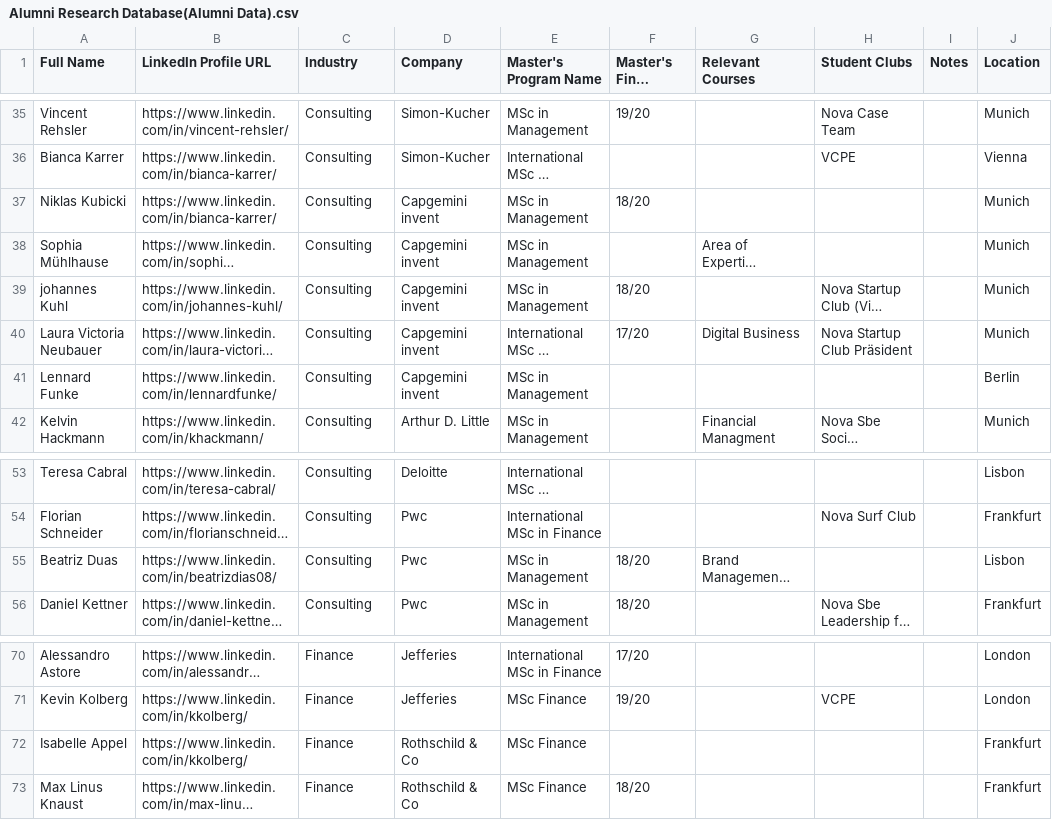
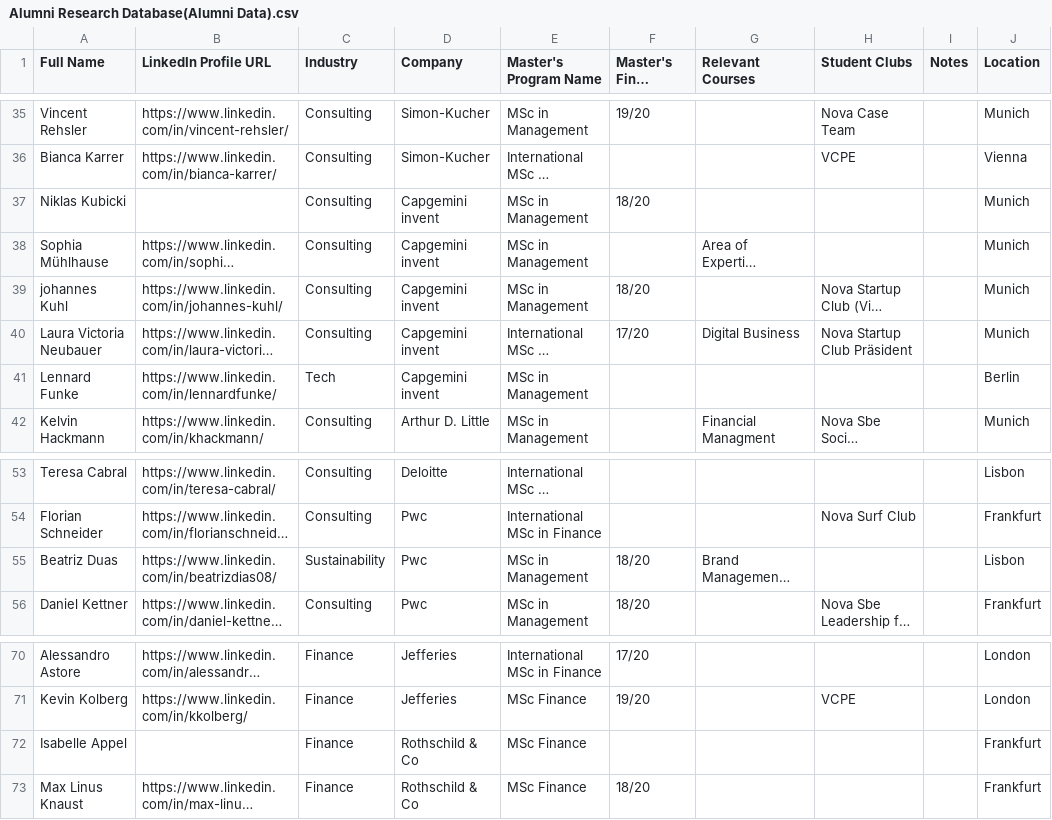
Before and after one commit to BH3456BHHH/nova-careerpath, a CSV file: Alumni Research Database(Alumni Data).csv, drawn as a sheet; only a part is shown, gaps mark what is left out; long unchanged cells end in …; the diff covers the shown part only; the diff names each change by its address in the sheet, - before the commit and + after, or states it on an @@ line.

```diff
--- a/Alumni Research Database(Alumni Data).csv
+++ b/Alumni Research Database(Alumni Data).csv
-B37 (LinkedIn Profile URL): https://www.linkedin.com/in/bianca-karrer/
+B37 (LinkedIn Profile URL): (empty)
-C41 (Industry): Consulting
+C41 (Industry): Tech
-C55 (Industry): Consulting
+C55 (Industry): Sustainability
-B72 (LinkedIn Profile URL): https://www.linkedin.com/in/kkolberg/
+B72 (LinkedIn Profile URL): (empty)
```
Also changed, not shown: 18 added rows and 3 edited cells elsewhere in this file, 4 other files.
